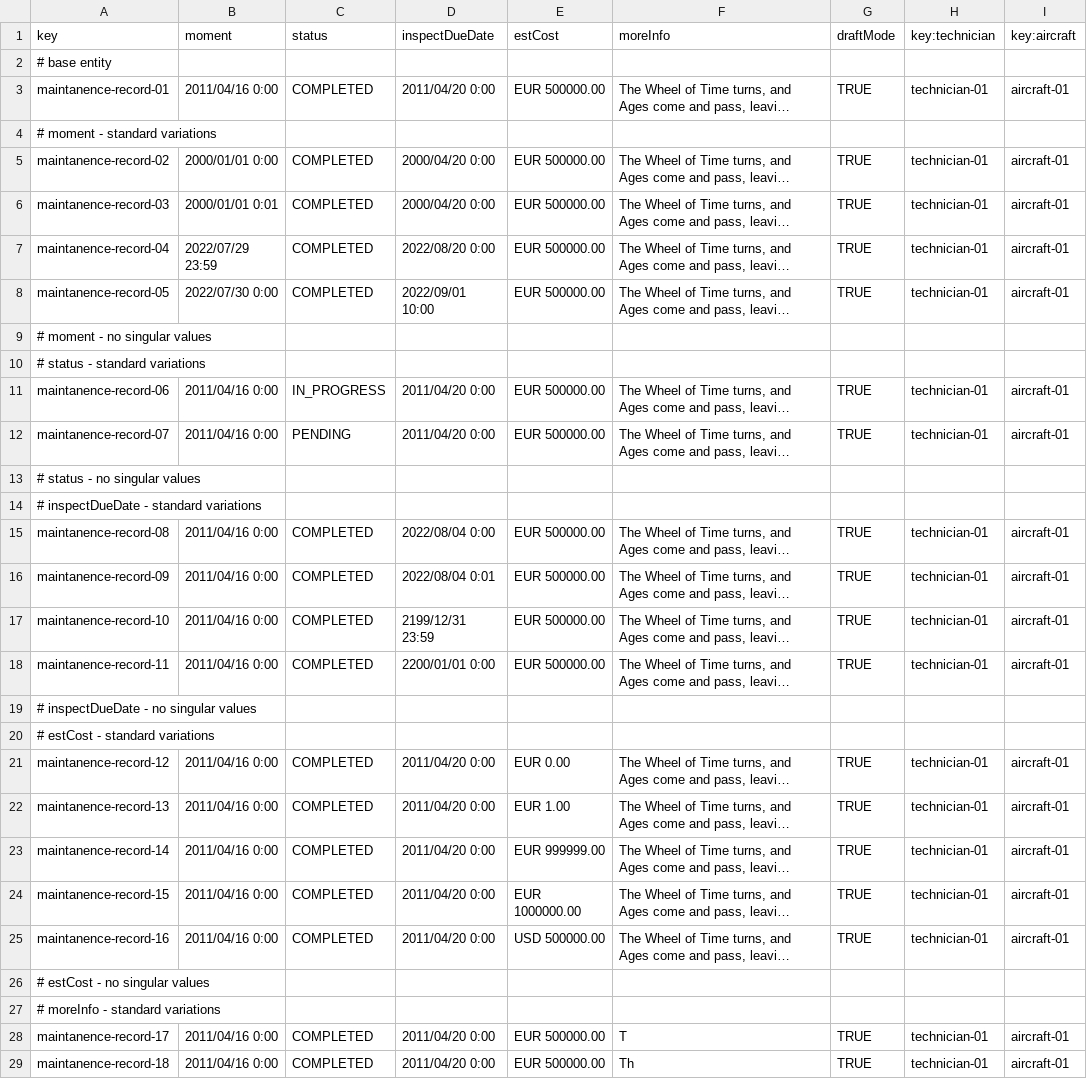
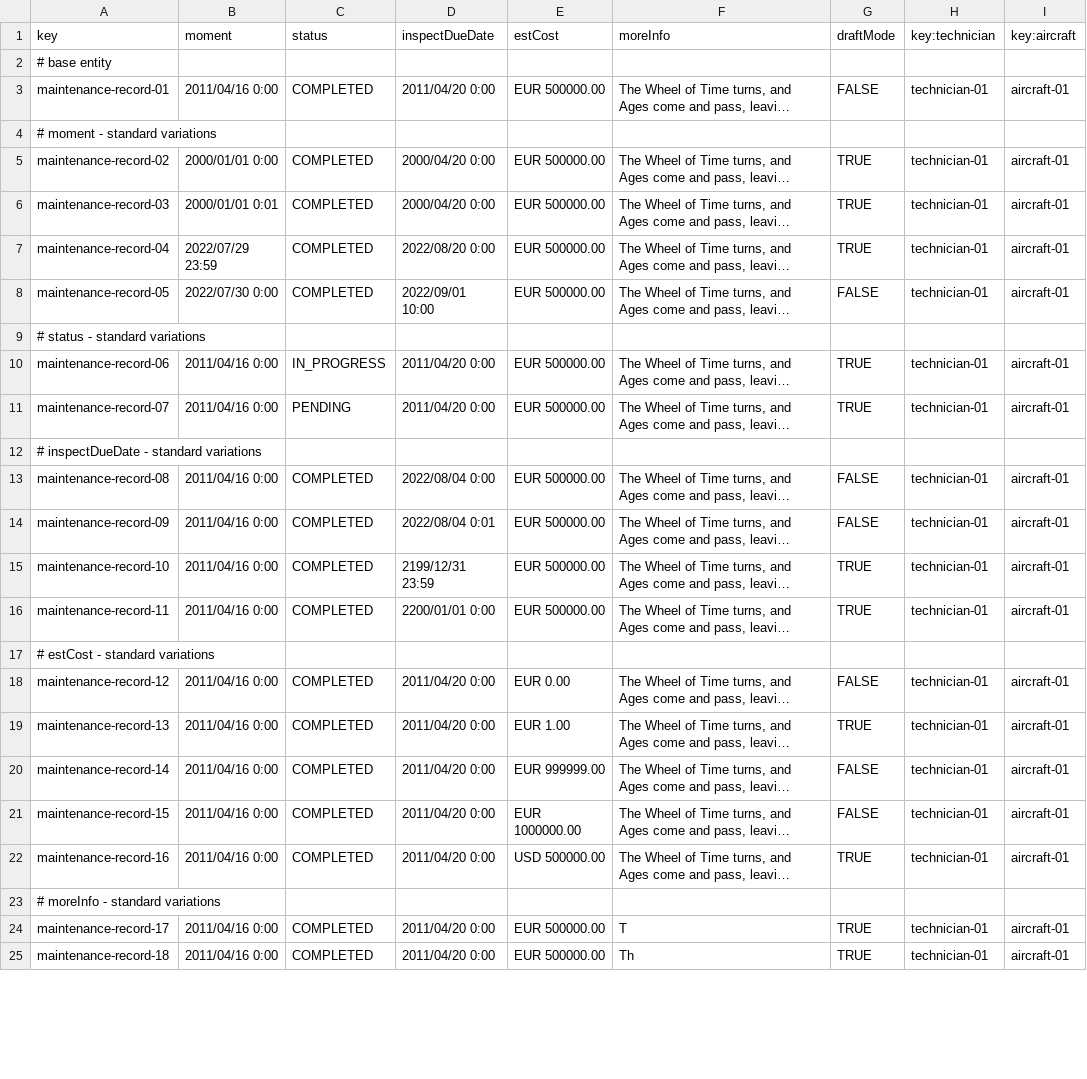
Before and after one commit to DPII-24-25/Acme-ANS-D, a CSV file: src/main/resources/WEB-INF/data/sample/maintenance-record.csv, drawn as a sheet; only a part is shown; long unchanged cells end in …; removed rows and columns are numbered as before the commit, all else as after; the diff covers the shown part only; the diff names each change by its address in the sheet, - before the commit and + after, or states it on an @@ line.

```diff
--- a/src/main/resources/WEB-INF/data/sample/maintenance-record.csv
+++ b/src/main/resources/WEB-INF/data/sample/maintenance-record.csv
-A3 (key): maintanence-record-01
+A3 (key): maintenance-record-01
-G3 (draftMode): TRUE
+G3 (draftMode): FALSE
-A5 (key): maintanence-record-02
+A5 (key): maintenance-record-02
-A6 (key): maintanence-record-03
+A6 (key): maintenance-record-03
-A7 (key): maintanence-record-04
+A7 (key): maintenance-record-04
-A8 (key): maintanence-record-05
+A8 (key): maintenance-record-05
-G8 (draftMode): TRUE
+G8 (draftMode): FALSE
-row 9: # moment - no singular values
-A10 (key): maintanence-record-06
+A10 (key): maintenance-record-06
-A11 (key): maintanence-record-07
+A11 (key): maintenance-record-07
-row 13: # status - no singular values
-A13 (key): maintanence-record-08
+A13 (key): maintenance-record-08
-G13:G14 (draftMode): TRUE
+G13:G14 (draftMode): FALSE
-A14 (key): maintanence-record-09
+A14 (key): maintenance-record-09
-A15 (key): maintanence-record-10
+A15 (key): maintenance-record-10
-A16 (key): maintanence-record-11
+A16 (key): maintenance-record-11
-row 19: # inspectDueDate - no singular values
-A18 (key): maintanence-record-12
+A18 (key): maintenance-record-12
-G18 (draftMode): TRUE
+G18 (draftMode): FALSE
-A19 (key): maintanence-record-13
+A19 (key): maintenance-record-13
-A20 (key): maintanence-record-14
+A20 (key): maintenance-record-14
-G20:G21 (draftMode): TRUE
+G20:G21 (draftMode): FALSE
-A21 (key): maintanence-record-15
+A21 (key): maintenance-record-15
-A22 (key): maintanence-record-16
+A22 (key): maintenance-record-16
-row 26: # estCost - no singular values
-A24 (key): maintanence-record-17
+A24 (key): maintenance-record-17
-A25 (key): maintanence-record-18
+A25 (key): maintenance-record-18
```
Also changed, not shown: 4 removed rows and 11 edited cells elsewhere in this file, src/main/resources/WEB-INF/data/sample/task-association.csv, src/main/resources/WEB-INF/data/sample/task.csv, 8 other files.
